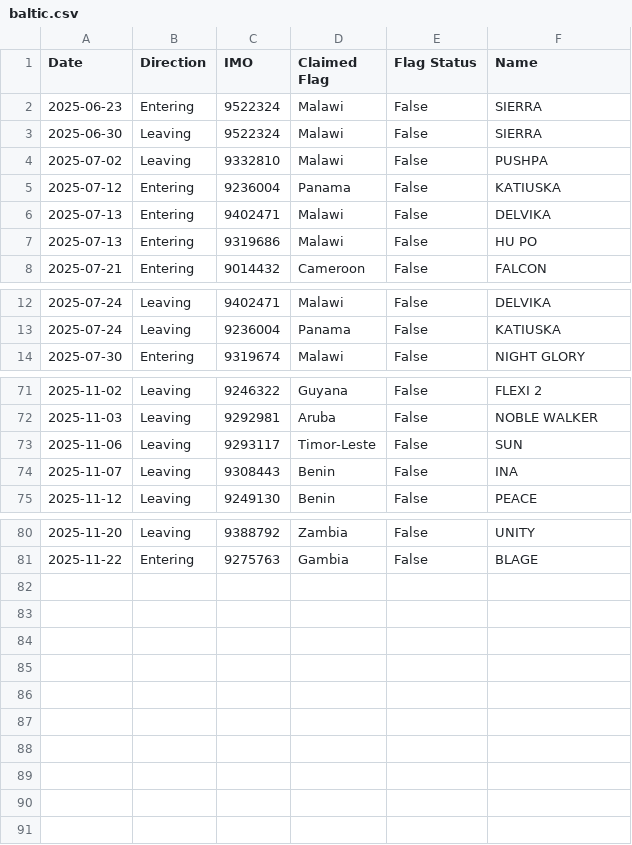
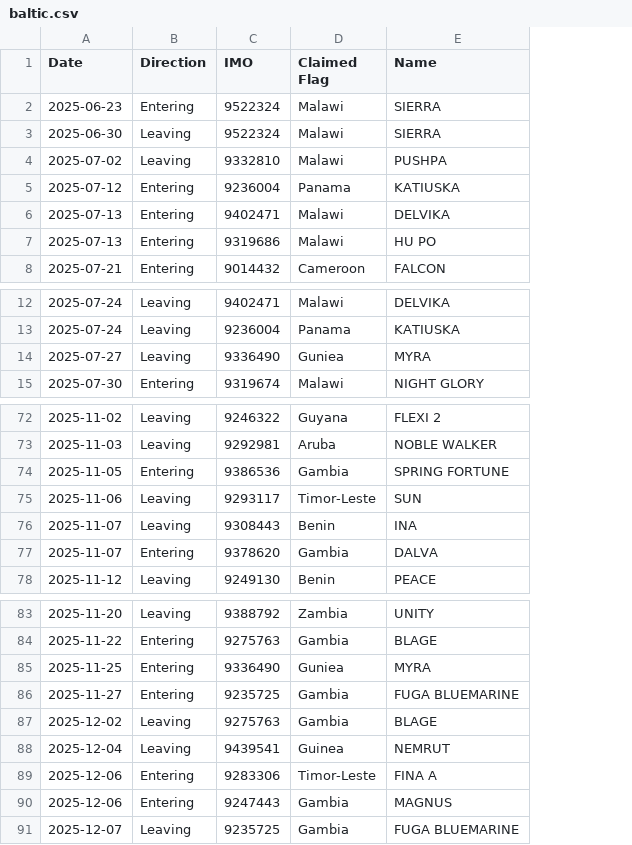
Before and after one commit to christianpanton/transits.sketchy.boats, a CSV file: baltic.csv, drawn as a sheet; only a part is shown, gaps mark what is left out; removed rows and columns are numbered as before the commit, all else as after; the diff names each change by its address in the sheet, - before the commit and + after, or states it on an @@ line.

Commit message:
latest false flagged

```diff
--- a/baltic.csv
+++ b/baltic.csv
-column E (Flag Status), rows 2-8: all False; rows 12-14: all False; rows 71-75: all False; rows 80-81: False | False
+row 14: 2025-07-27 | Leaving | 9336490 | Guniea | MYRA
+row 74: 2025-11-05 | Entering | 9386536 | Gambia | SPRING FORTUNE
+row 77: 2025-11-07 | Entering | 9378620 | Gambia | DALVA
+row 85: 2025-11-25 | Entering | 9336490 | Guniea | MYRA
+row 86: 2025-11-27 | Entering | 9235725 | Gambia | FUGA BLUEMARINE
+row 87: 2025-12-02 | Leaving | 9275763 | Gambia | BLAGE
+row 88: 2025-12-04 | Leaving | 9439541 | Guinea | NEMRUT
+row 89: 2025-12-06 | Entering | 9283306 | Timor-Leste | FINA A
+row 90: 2025-12-06 | Entering | 9247443 | Gambia | MAGNUS
+row 91: 2025-12-07 | Leaving | 9235725 | Gambia | FUGA BLUEMARINE
```
